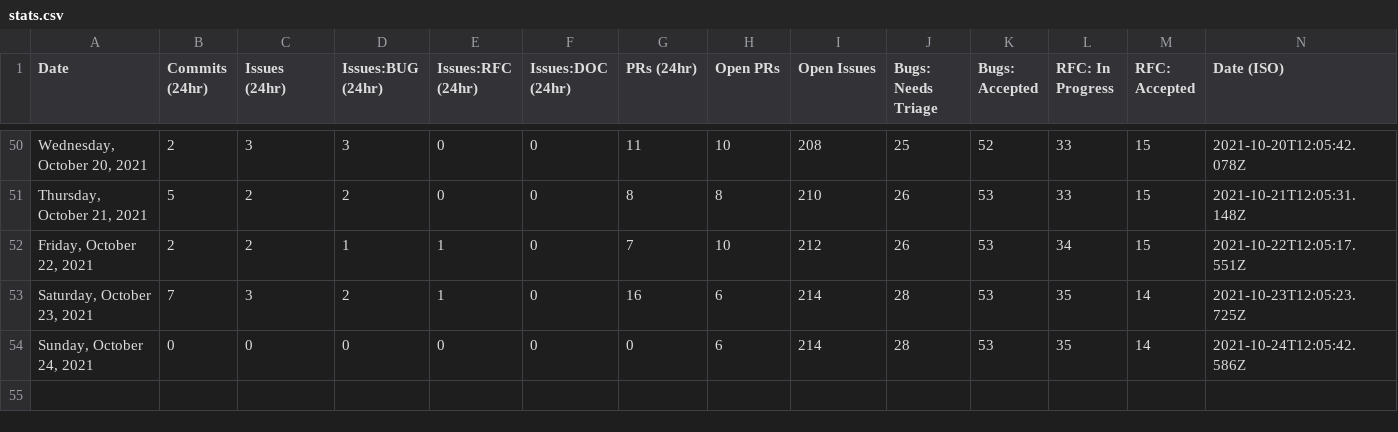
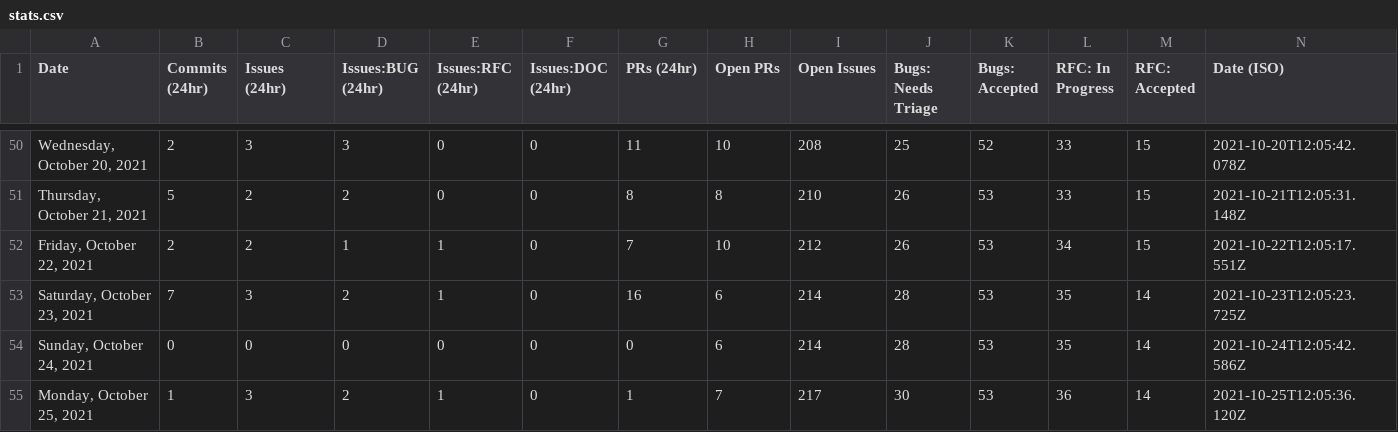
Before and after one commit to Goldfarbof/astro, a CSV file: scripts/stats/stats.csv, drawn as a sheet; only a part is shown, gaps mark what is left out.

```diff
--- a/scripts/stats/stats.csv
+++ b/scripts/stats/stats.csv
@@ -54 +54,2 @@ Date,Commits (24hr),Issues (24hr),Issues:BUG (24hr),Issues:RFC (24hr),Issues:DOC
 "Sunday, October 24, 2021",0,0,0,0,0,0,6,214,28,53,35,14,"2021-10-24T12:05:42.586Z"
+"Monday, October 25, 2021",1,3,2,1,0,1,7,217,30,53,36,14,"2021-10-25T12:05:36.120Z"
```
